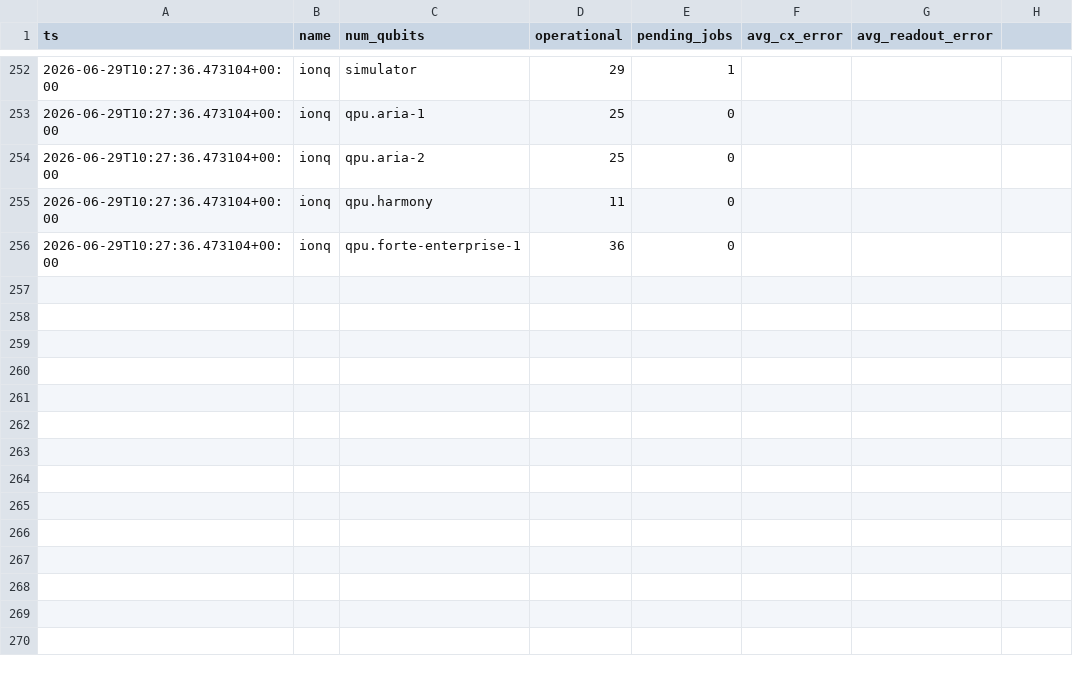
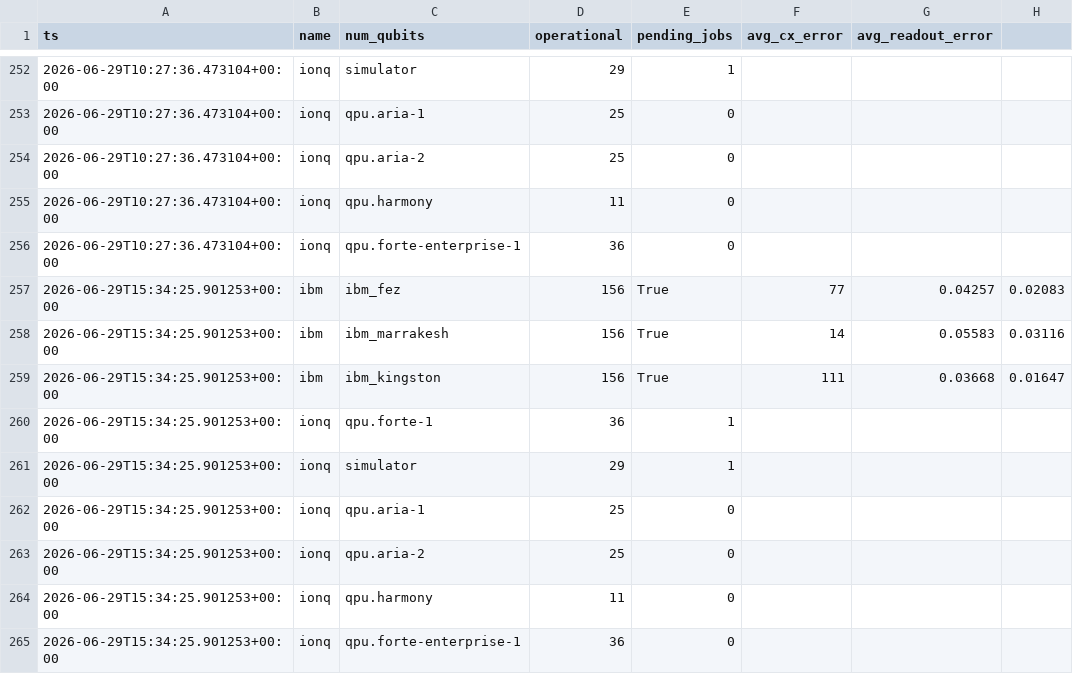
Before and after one commit to Lokesh-2025/quantum-hardware-mcp, a CSV file: data/snapshots.csv, drawn as a sheet; only a part is shown, gaps mark what is left out.

```diff
--- a/data/snapshots.csv
+++ b/data/snapshots.csv
@@ -256 +256,10 @@ ts,name,num_qubits,operational,pending_jobs,avg_cx_error,avg_readout_error
 2026-06-29T10:27:36.473104+00:00,ionq,qpu.forte-enterprise-1,36,0,,,
+2026-06-29T15:34:25.901253+00:00,ibm,ibm_fez,156,True,77,0.04257,0.02083
+2026-06-29T15:34:25.901253+00:00,ibm,ibm_marrakesh,156,True,14,0.05583,0.03116
+2026-06-29T15:34:25.901253+00:00,ibm,ibm_kingston,156,True,111,0.03668,0.01647
+2026-06-29T15:34:25.901253+00:00,ionq,qpu.forte-1,36,1,,,
+2026-06-29T15:34:25.901253+00:00,ionq,simulator,29,1,,,
+2026-06-29T15:34:25.901253+00:00,ionq,qpu.aria-1,25,0,,,
+2026-06-29T15:34:25.901253+00:00,ionq,qpu.aria-2,25,0,,,
+2026-06-29T15:34:25.901253+00:00,ionq,qpu.harmony,11,0,,,
+2026-06-29T15:34:25.901253+00:00,ionq,qpu.forte-enterprise-1,36,0,,,
```
